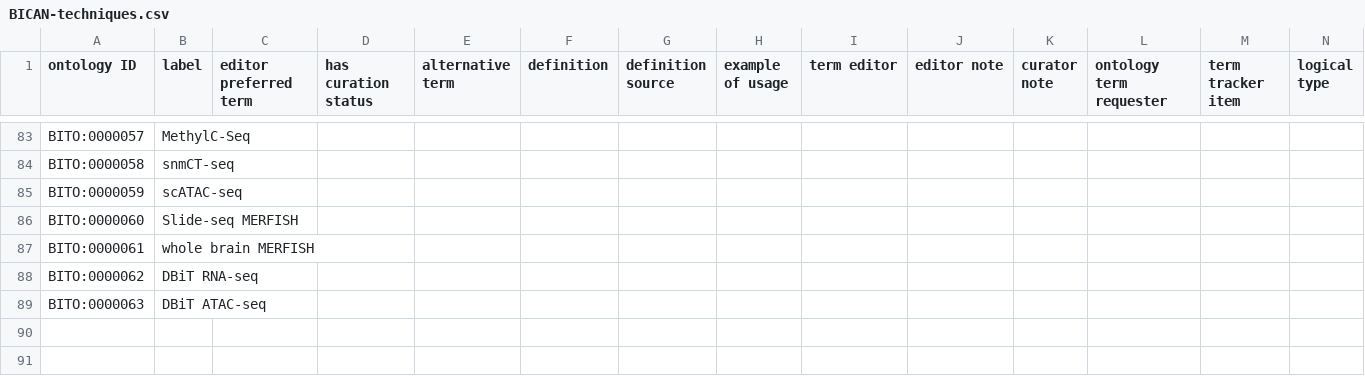
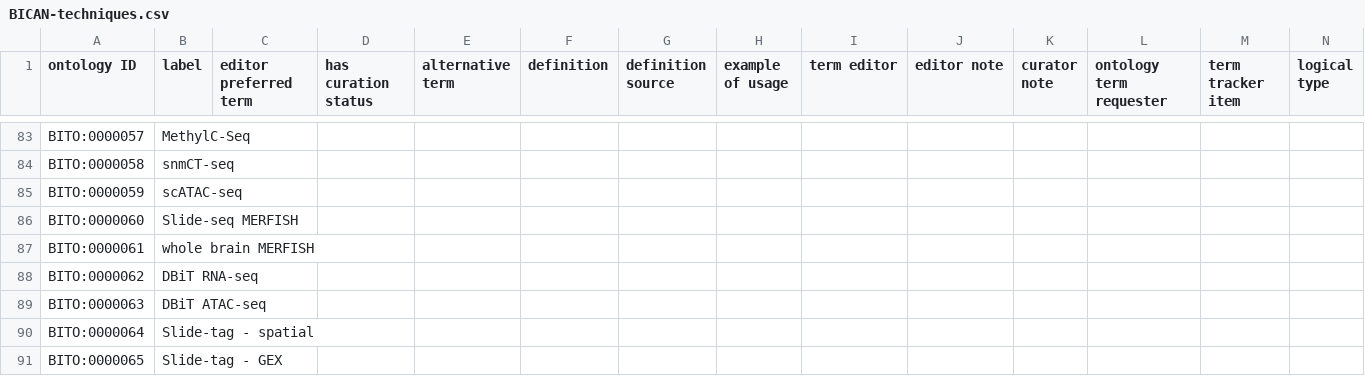
Before and after one commit to brain-bican/techniques_ontology, a CSV file: src/ontology/BICAN-techniques.csv, drawn as a sheet; only a part is shown, gaps mark what is left out; rows hold the shown columns only; the diff names each change by its address in the sheet, - before the commit and + after, or states it on an @@ line.

Commit message:
adding slide-tag spatial and GEX

```diff
--- a/src/ontology/BICAN-techniques.csv
+++ b/src/ontology/BICAN-techniques.csv
+row 90: BITO:0000064 | Slide-tag - spatial
+row 91: BITO:0000065 | Slide-tag - GEX
```
